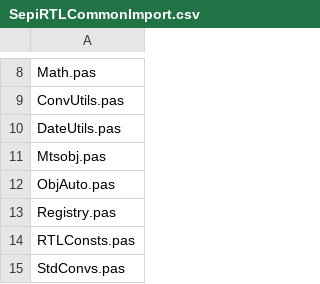
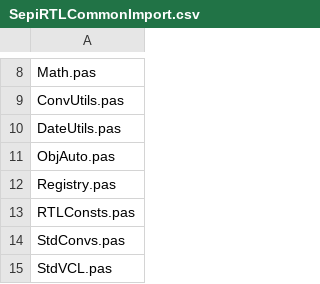
Before and after one commit to sjrd/sepi, a CSV file: bin/SepiDelphiUnitImporter/SepiRTLCommonImport.csv, drawn as a sheet; only a part is shown, gaps mark what is left out; the shorter side is filled out with more unchanged rows.

```diff
--- a/bin/SepiDelphiUnitImporter/SepiRTLCommonImport.csv
+++ b/bin/SepiDelphiUnitImporter/SepiRTLCommonImport.csv
@@ -10,3 +10,2 @@ ConvUtils.pas
 DateUtils.pas
-Mtsobj.pas
 ObjAuto.pas
```
Also changed, not shown: bin/SepiDelphiUnitImporter/SepiWinTypesImport.csv, 5 other files.
